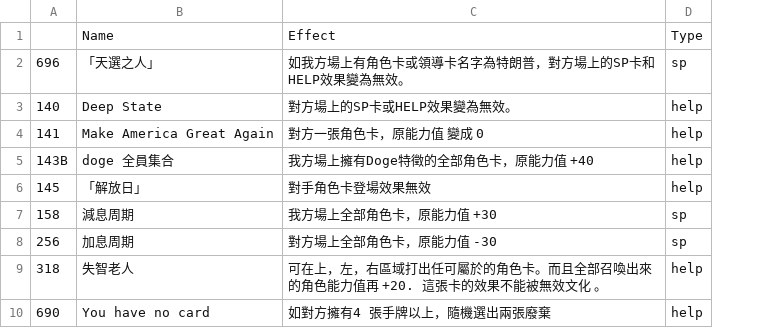
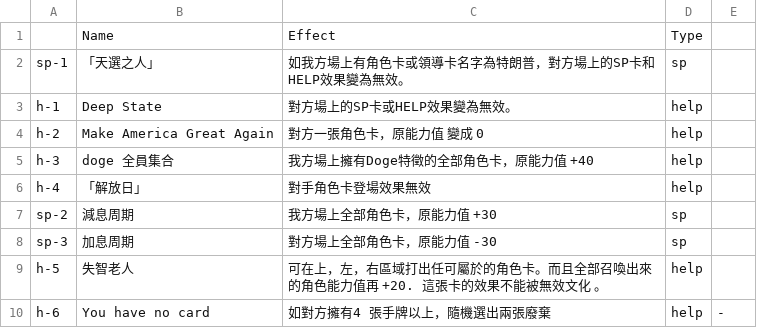
Before and after one commit to AnsonYua/cardTcgAllInOne, a CSV file: cardBackend/docs/helpSP.csv, drawn as a sheet; only a part is shown; removed rows and columns are numbered as before the commit, all else as after; the diff names each change by its address in the sheet, - before the commit and + after, or states it on an @@ line.

```diff
--- a/cardBackend/docs/helpSP.csv
+++ b/cardBackend/docs/helpSP.csv
-column A, rows 2-10: 696 | 140 | 141 | 143B | 145 | 158 | 256 | 318 | 690
+column A, rows 2-10: sp-1 | h-1 | h-2 | h-3 | h-4 | sp-2 | sp-3 | h-5 | h-6
+column E, row 10: -
```
Also changed, not shown: cardBackend/docs/character.csv, cardBackend/docs/leader.csv, 16 other files.
